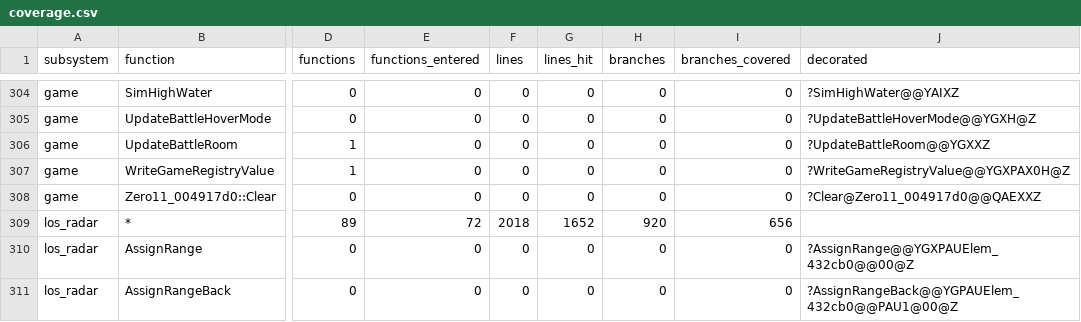
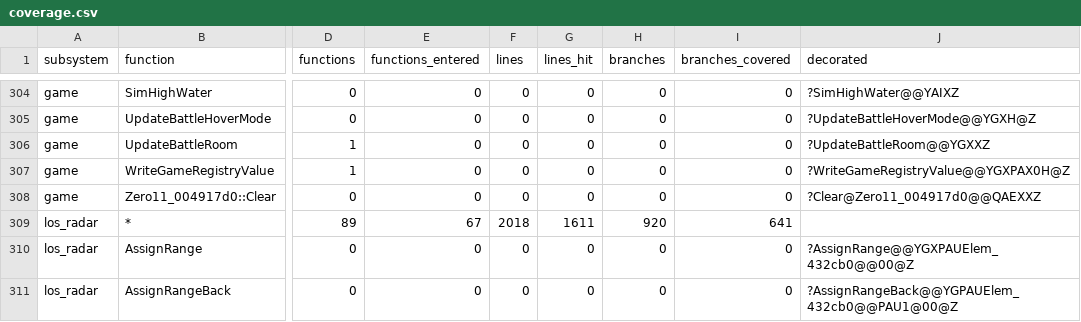
Before and after one commit to ozgb/byte-tactics-moddable, a CSV file: data/coverage.csv, drawn as a sheet; only a part is shown, gaps mark what is left out; the diff covers the shown part only; the diff names each change by its address in the sheet, - before the commit and + after, or states it on an @@ line.

```diff
--- a/data/coverage.csv
+++ b/data/coverage.csv
-E309 (functions_entered): 72
+E309 (functions_entered): 67
-G309 (lines_hit): 1652
+G309 (lines_hit): 1611
-I309 (branches_covered): 656
+I309 (branches_covered): 641
```
Also changed, not shown: 6 added rows, 2 removed rows and 5 edited cells elsewhere in this file, data/coupling.csv, data/hazards.csv, 3 other files.
